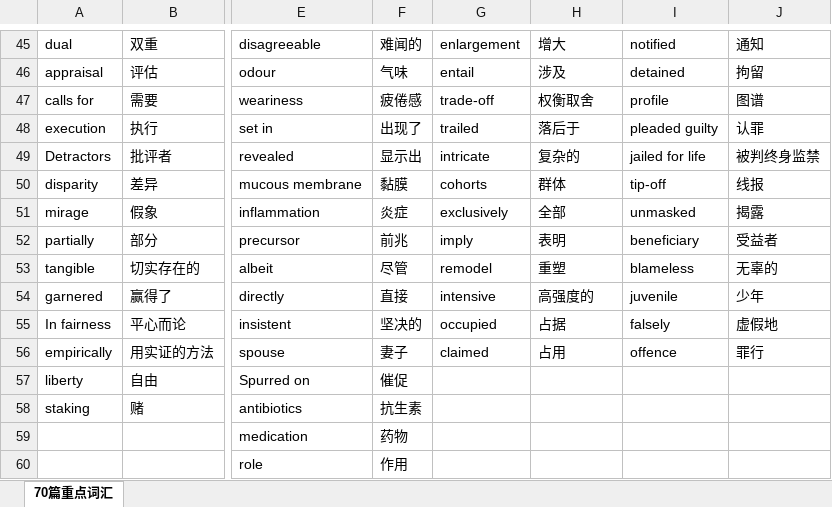
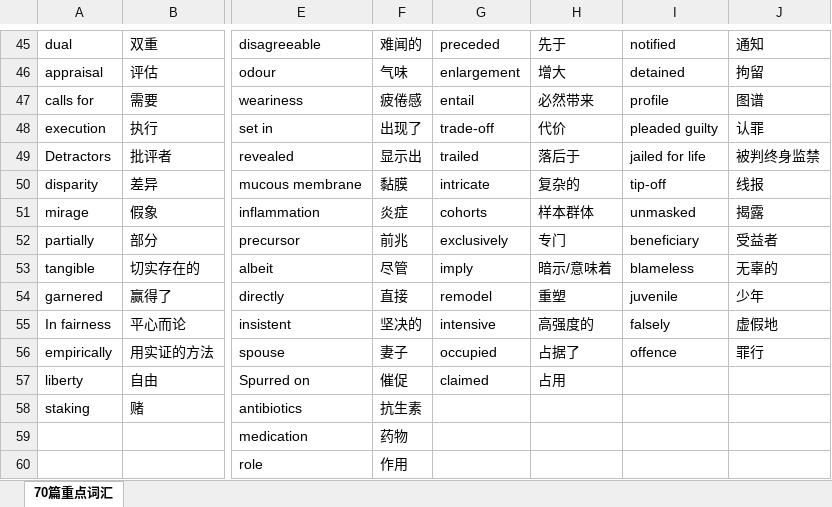
Before and after one commit to AlienCodes/literate-enigma, an Excel workbook: 视频/70篇重点词汇.xlsx, sheet 70篇重点词汇, drawn as a sheet; only a part is shown, gaps mark what is left out; values as stored, in another font and other column widths than the file's, no borders; the diff covers the shown part only; the diff names each change by its address in the sheet, - before the commit and + after, or states it on an @@ line.

```diff
--- a/视频/70篇重点词汇.xlsx (sheet 70篇重点词汇)
+++ b/视频/70篇重点词汇.xlsx (sheet 70篇重点词汇)
-G45: enlargement
+G45: preceded
-H45: 增大
+H45: 先于
-G46: entail
+G46: enlargement
-H46: 涉及
+H46: 增大
-G47: trade-off
+G47: entail
-H47: 权衡取舍
+H47: 必然带来
-G48: trailed
+G48: trade-off
-H48: 落后于
+H48: 代价
-G49: intricate
+G49: trailed
-H49: 复杂的
+H49: 落后于
-G50: cohorts
+G50: intricate
-H50: 群体
+H50: 复杂的
-G51: exclusively
+G51: cohorts
-H51: 全部
+H51: 样本群体
-G52: imply
+G52: exclusively
-H52: 表明
+H52: 专门
-G53: remodel
+G53: imply
-H53: 重塑
+H53: 暗示/意味着
-G54: intensive
+G54: remodel
-H54: 高强度的
+H54: 重塑
-G55: occupied
+G55: intensive
-H55: 占据
+H55: 高强度的
-G56: claimed
+G56: occupied
-H56: 占用
+H56: 占据了
-G57: (empty)
+G57: claimed
-H57: (empty)
+H57: 占用
```
Also changed, not shown: 63 edited cells elsewhere in this sheet, 37 other files.
